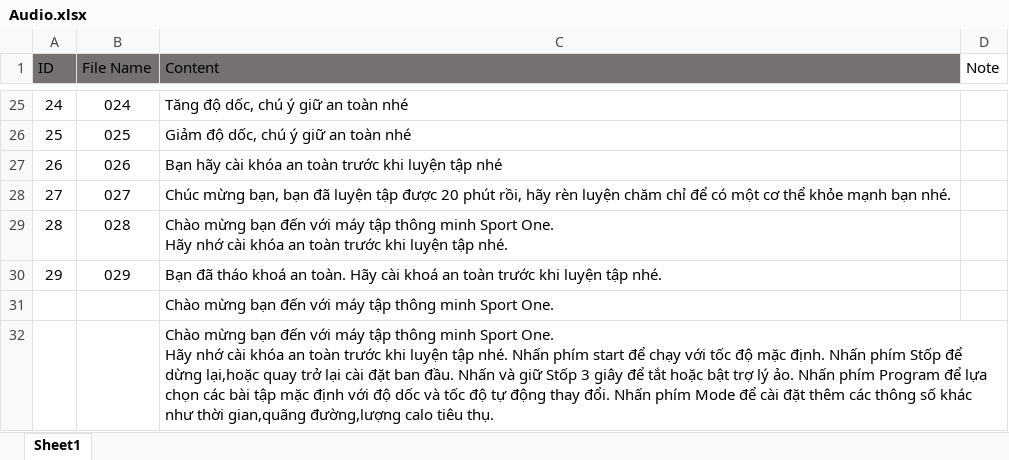
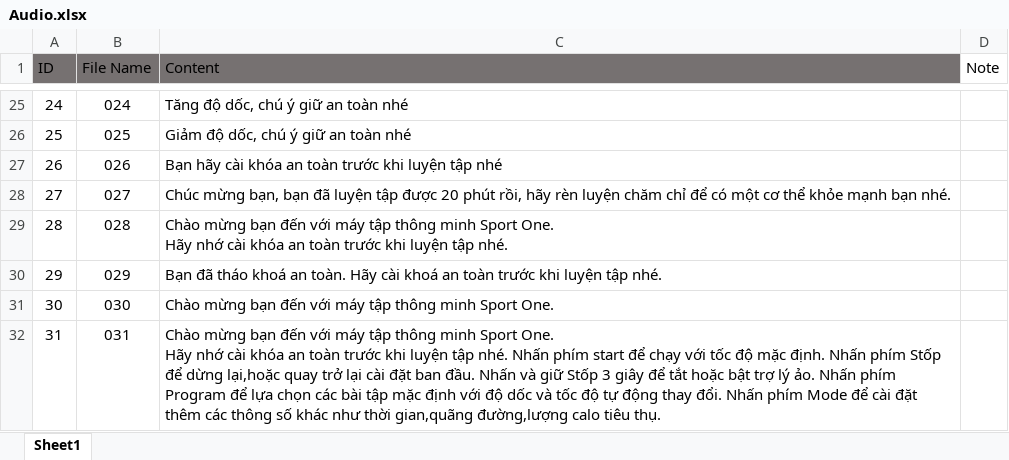
Before and after one commit to anhtuan200794/RunningMachine, an Excel workbook: Audio/Audio.xlsx, sheet Sheet1, drawn as a sheet; only a part is shown, gaps mark what is left out; values as stored, in another font and other column widths than the file's, no borders; removed rows and columns are numbered as before the commit, all else as after; ↵ is a line break in a cell; the diff names each change by its address in the sheet, - before the commit and + after, or states it on an @@ line.

```diff
--- a/Audio/Audio.xlsx (sheet Sheet1)
+++ b/Audio/Audio.xlsx (sheet Sheet1)
-row 31:  |  | Chào mừng bạn đến với máy tập thông minh Sport One.
-row 32:  |  | Chào mừng bạn đến với máy tập thông minh Sport One. ↵ Hãy nhớ cài khóa an toàn trước khi luyện tập nhé. Nhấn phím start để chạy với tốc độ mặc định. Nhấn phím Stốp để dừng lại,hoặc quay trở lại cài đặt ban đầu. Nhấn và giữ Stốp 3 giây để tắt hoặc bật trợ lý ảo. Nhấn phím Program để lựa chọn các bài tập mặc định với độ dốc và tốc độ tự động thay đổi. Nhấn phím Mode để cài đặt thêm các thông số khác như thời gian,quãng đường,lượng calo tiêu thụ.
+row 31: 30 | 030 | Chào mừng bạn đến với máy tập thông minh Sport One.
+row 32: 31 | 031 | Chào mừng bạn đến với máy tập thông minh Sport One. ↵ Hãy nhớ cài khóa an toàn trước khi luyện tập nhé. Nhấn phím start để chạy với tốc độ mặc định. Nhấn phím Stốp để dừng lại,hoặc quay trở lại cài đặt ban đầu. Nhấn và giữ Stốp 3 giây để tắt hoặc bật trợ lý ảo. Nhấn phím Program để lựa chọn các bài tập mặc định với độ dốc và tốc độ tự động thay đổi. Nhấn phím Mode để cài đặt thêm các thông số khác như thời gian,quãng đường,lượng calo tiêu thụ.
```
Also changed, not shown: 5 other files.
